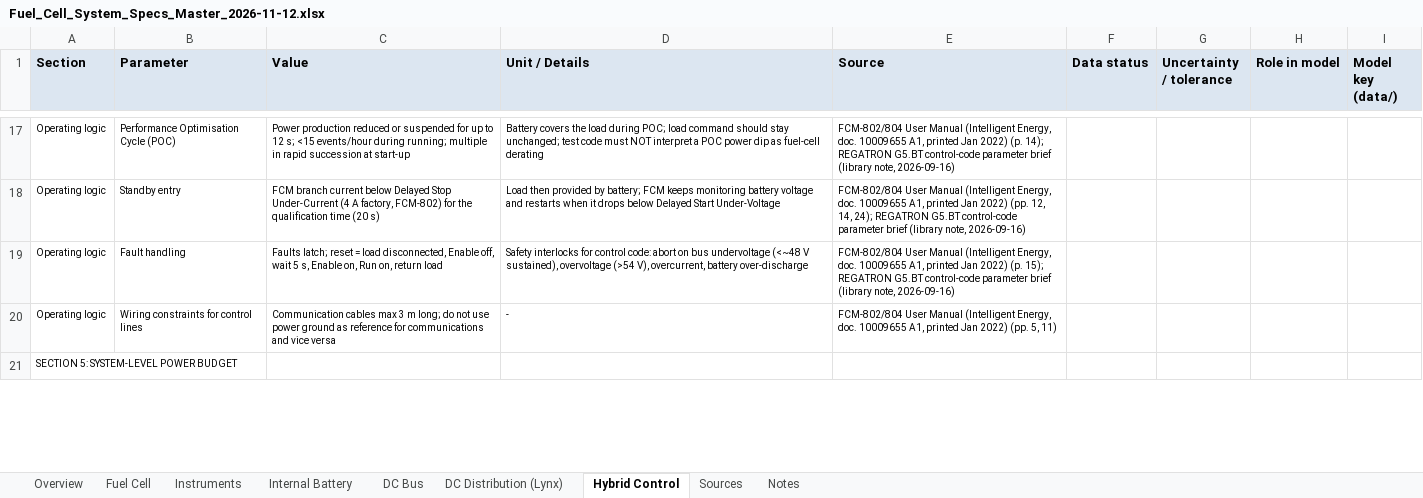
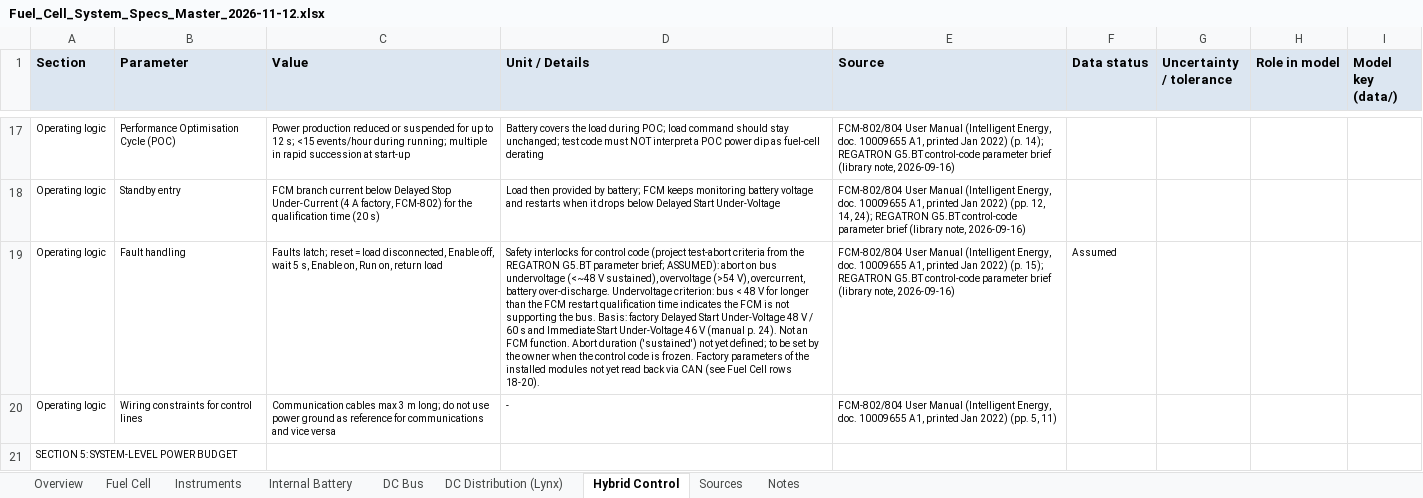
Before and after one commit to liorjaffe/Verlustmappe, an Excel workbook: plant/sources/Fuel_Cell_System_Specs_Master_2026-11-12.xlsx, sheet Hybrid Control, drawn as a sheet; only a part is shown, gaps mark what is left out; values as stored, in another font and other column widths than the file's, no borders; the diff covers the shown part only; the diff names each change by its address in the sheet, - before the commit and + after, or states it on an @@ line.

```diff
--- a/plant/sources/Fuel_Cell_System_Specs_Master_2026-11-12.xlsx (sheet Hybrid Control)
+++ b/plant/sources/Fuel_Cell_System_Specs_Master_2026-11-12.xlsx (sheet Hybrid Control)
-D19 (Unit / Details): …for control code: abort on bus undervoltage (<~48 V sustained), overvoltage (>54 V), overcurrent, battery over-discharge
+D19 (Unit / Details): …for control code (project test-abort criteria from the REGATRON G5.BT parameter brief; ASSUMED): abort on bus undervoltage (<~48 V sustained), overvoltage (>54 V), overcurrent, battery over-discharge. Undervoltage criterion: bus < 48 V for longer than the FCM restart qualification time indicates the FCM is not supporting the bus. Basis: factory Delayed Start Under-Voltage 48 V / 60 s and Immediate Start Under-Voltage 46 V (manual p. 24). Not an FCM function. Abort duration ('sustained') not yet defined; to be set by the owner when the control code is frozen. Factory parameters of the installed modules not yet read back via CAN (see Fuel Cell rows 18-20).
-F19 (Data status): (empty)
+F19 (Data status): Assumed
```
Also changed, not shown: 3 edited cells elsewhere in this sheet, sheet Internal Battery, sheet Sources, sheet Fuel Cell, sheet DC Bus, sheet Notes, sheet Overview, 2 more sheets, 2 other files.
